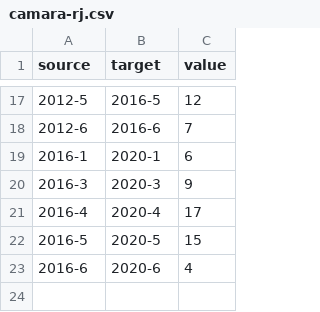
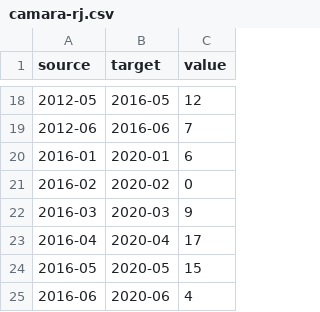
Before and after one commit to azbr/azbr.github.io, a CSV file: camara-rj.csv, drawn as a sheet; only a part is shown, gaps mark what is left out; the diff covers the shown part only.

Commit message:
Optimizing camara script and fixing some UI issues

```diff
--- a/camara-rj.csv
+++ b/camara-rj.csv
@@ -17,7 +18,8 @@ source,target,value
-2012-5,2016-5,12
-2012-6,2016-6,7
-2016-1,2020-1,6
-2016-3,2020-3,9
-2016-4,2020-4,17
-2016-5,2020-5,15
-2016-6,2020-6,4
+2012-05,2016-05,12
+2012-06,2016-06,7
+2016-01,2020-01,6
+2016-02,2020-02,0
+2016-03,2020-03,9
+2016-04,2020-04,17
+2016-05,2020-05,15
+2016-06,2020-06,4
```
Also changed, not shown: 1 added row and 30 edited cells elsewhere in this file, 2 other files.
